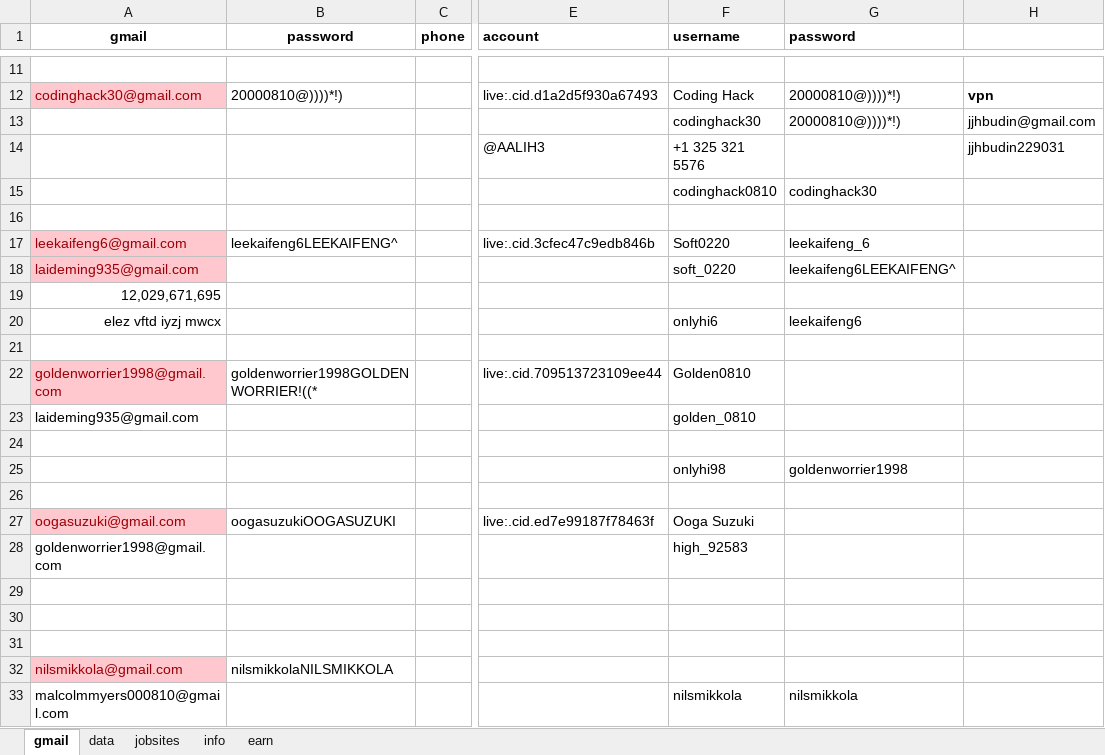
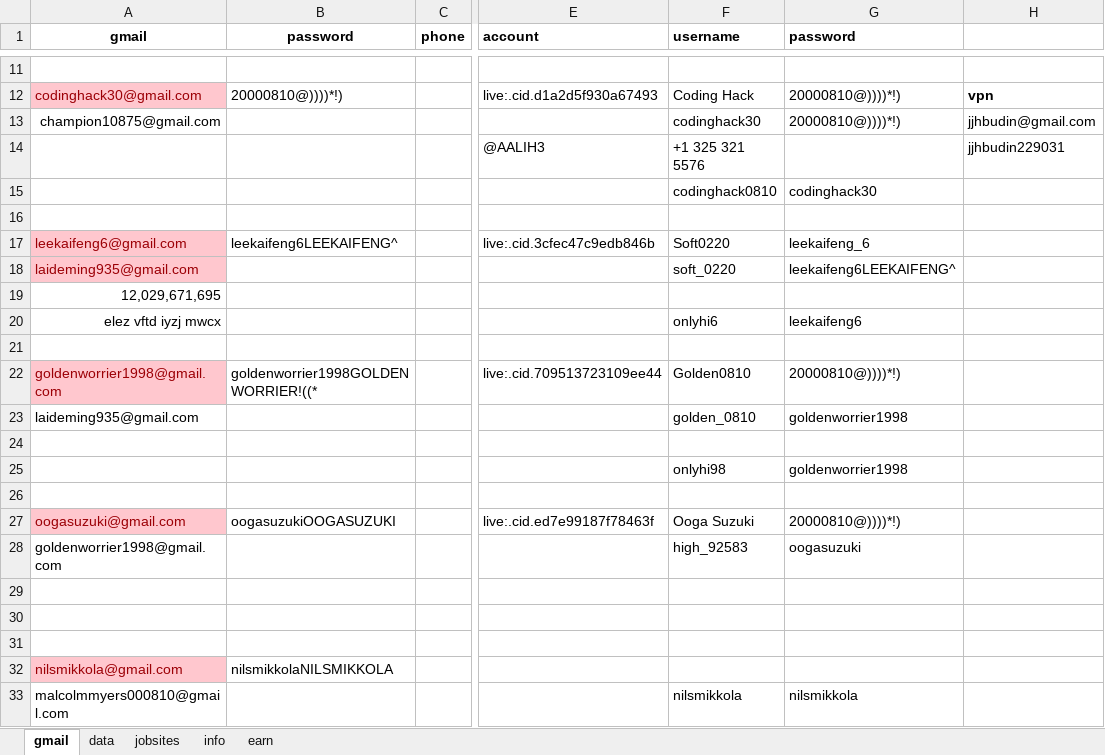
Before and after one commit to onlyhi00/me, an Excel workbook: Data.xlsx, sheet gmail, drawn as a sheet; only a part is shown, gaps mark what is left out; values as stored, in another font and other column widths than the file's, no borders; the diff names each change by its address in the sheet, - before the commit and + after, or states it on an @@ line.

Commit message:
set codinghack30's recovery email

```diff
--- a/Data.xlsx (sheet gmail)
+++ b/Data.xlsx (sheet gmail)
-A13 (gmail): (empty)
+A13 (gmail): champion10875@gmail.com
-G22 (password): (empty)
+G22 (password): 20000810@))))*!)
-G23 (password): (empty)
+G23 (password): goldenworrier1998
-G27 (password): (empty)
+G27 (password): 20000810@))))*!)
-G28 (password): (empty)
+G28 (password): oogasuzuki
```
